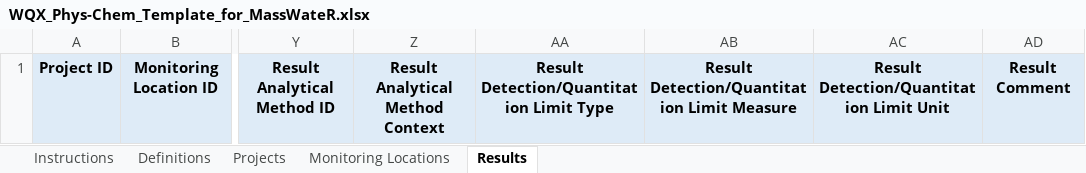
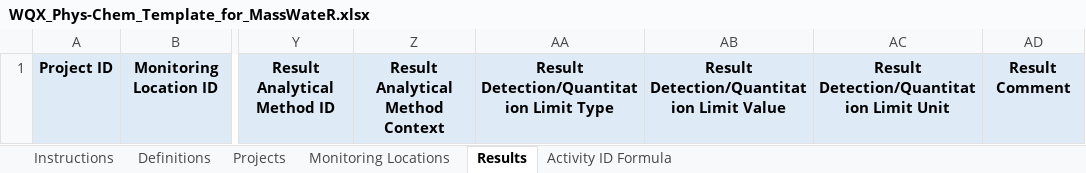
Before and after one commit to massbays-tech/MassWateR, an Excel workbook: inst/extdata/WQX_Phys-Chem_Template_for_MassWateR.xlsx, sheet Results, drawn as a sheet; only a part is shown, gaps mark what is left out; values as stored, in another font and other column widths than the file's, no borders; conditional formats not drawn; the diff names each change by its address in the sheet, - before the commit and + after, or states it on an @@ line.

Commit message:
Add files via upload
Updated results templates with new activity types.

```diff
--- a/inst/extdata/WQX_Phys-Chem_Template_for_MassWateR.xlsx (sheet Results)
+++ b/inst/extdata/WQX_Phys-Chem_Template_for_MassWateR.xlsx (sheet Results)
+sheet tab: Activity ID Formula
-AB1: Result Detection/Quantitation Limit Measure
+AB1: Result Detection/Quantitation Limit Value
```
Also changed, not shown: charts or pictures, inst/extdata/MassWateR_Results_Template.xlsx.
